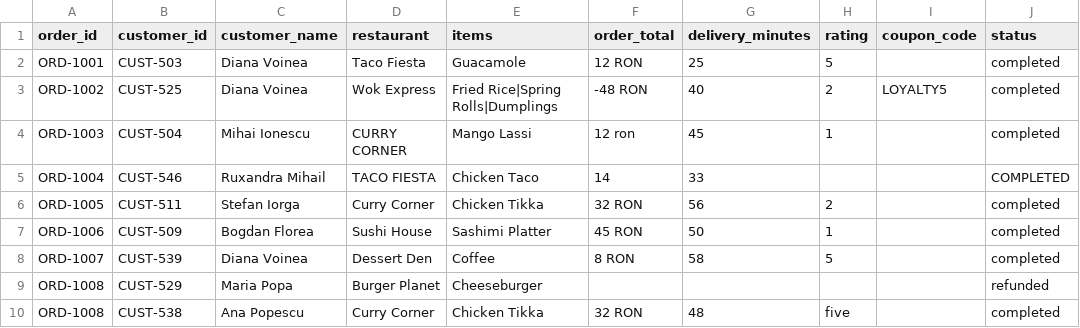
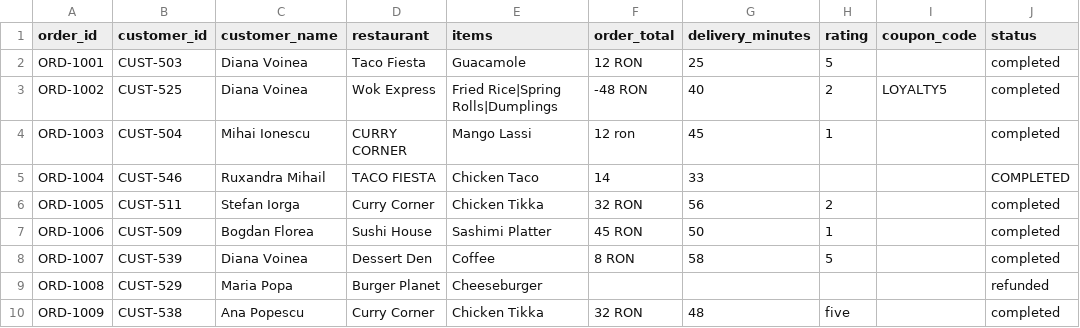
Before and after one commit to Roby15/Food-App-Project, a CSV file: Data/test_data.csv, drawn as a sheet; only a part is shown; the diff names each change by its address in the sheet, - before the commit and + after, or states it on an @@ line.

Commit message:
Refactor validation logic to improve order ID checks and ensure uniqueness

```diff
--- a/Data/test_data.csv
+++ b/Data/test_data.csv
-A10 (order_id): ORD-1008
+A10 (order_id): ORD-1009
```
Also changed, not shown: 2 other files.
